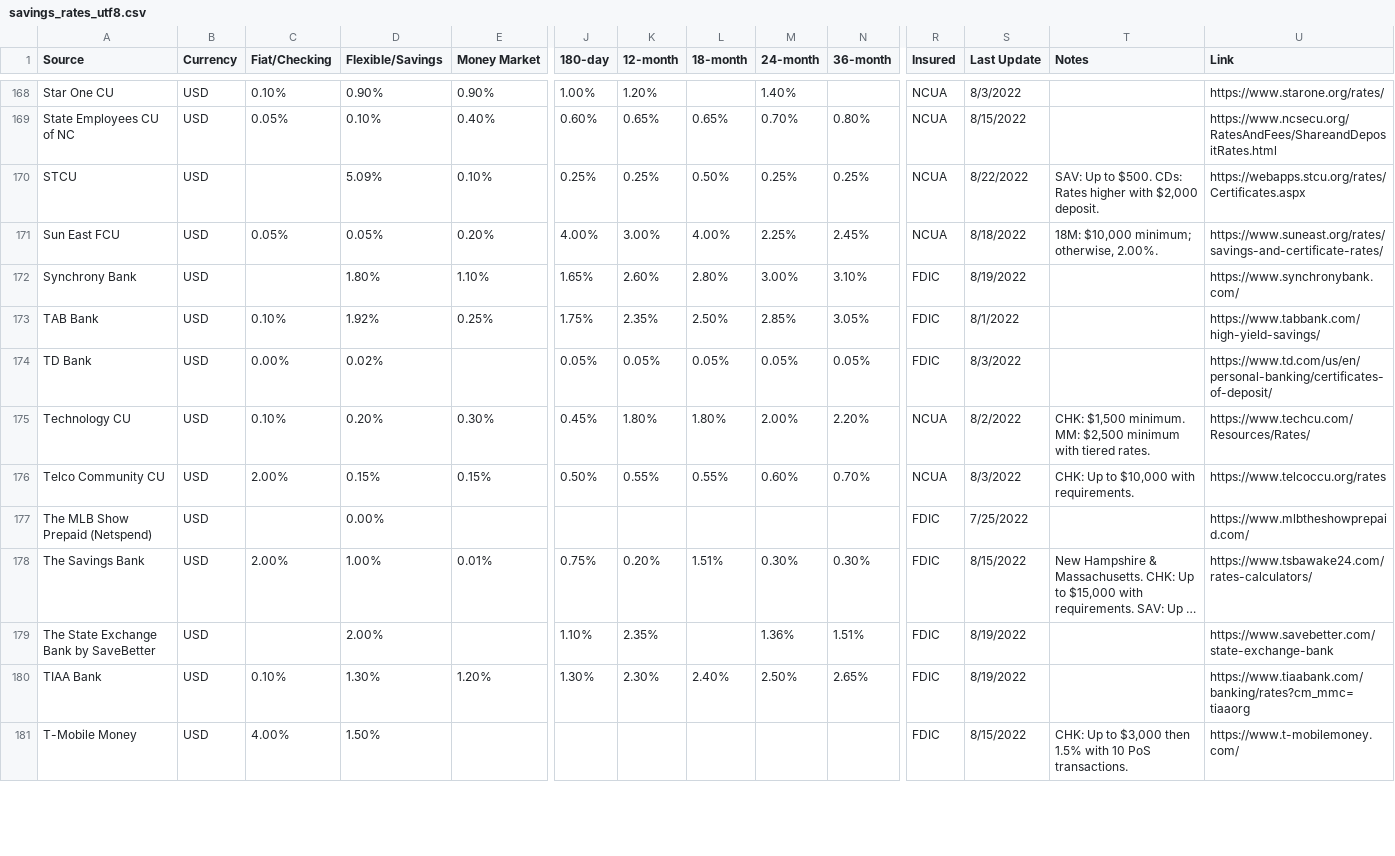
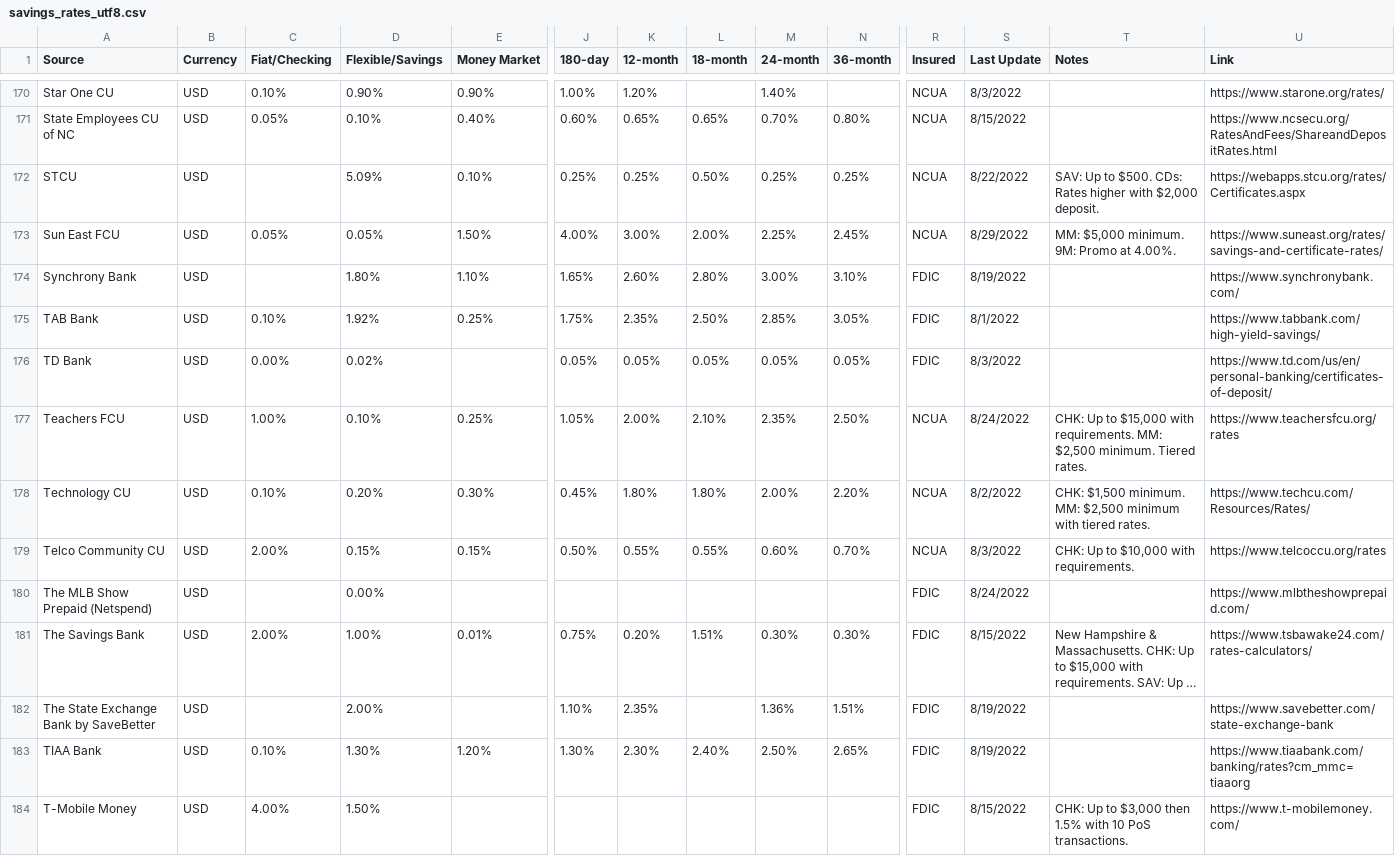
Before and after one commit to hype8912/return_rates, a CSV file: savings_rates_utf8.csv, drawn as a sheet; only a part is shown, gaps mark what is left out; long unchanged cells end in …; addresses are those after the commit; rows hold the shown columns only; the diff covers the shown part only; the diff names each change by its address in the sheet, - before the commit and + after, or states it on an @@ line.

```diff
--- a/savings_rates_utf8.csv
+++ b/savings_rates_utf8.csv
-E173 (Money Market): 0.20%
+E173 (Money Market): 1.50%
-L173 (18-month): 4.00%
+L173 (18-month): 2.00%
-S173 (Last Update): 8/18/2022
+S173 (Last Update): 8/29/2022
-T173 (Notes): 18M: $10,000 minimum; otherwise, 2.00%.
+T173 (Notes): MM: $5,000 minimum. 9M: Promo at 4.00%.
+row 177: Teachers FCU | USD | 1.00% | 0.10% | 0.25% | 1.05% | 2.00% | 2.10% | 2.35% | 2.50% | NCUA | 8/24/2022 | CHK: Up to $15,000 with requirements. MM: $2,500 minimum. Tiered rates. | https://www.teachersfcu.org/rates
-S180 (Last Update): 7/25/2022
+S180 (Last Update): 8/24/2022
```
Also changed, not shown: 3 added rows, 1 removed row and 115 edited cells elsewhere in this file.
